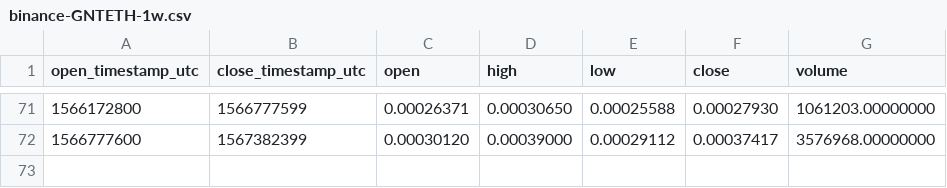
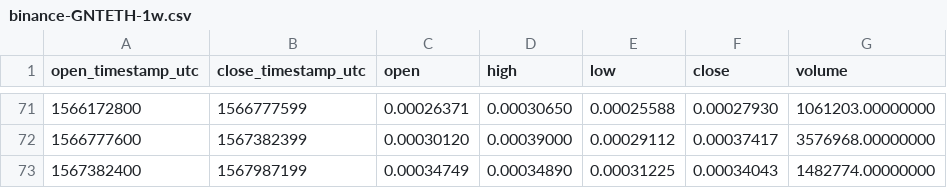
Before and after one commit to cryptobigbro/binance-GNTETH, a CSV file: binance-GNTETH-1w.csv, drawn as a sheet; only a part is shown, gaps mark what is left out.

```diff
--- a/binance-GNTETH-1w.csv
+++ b/binance-GNTETH-1w.csv
@@ -72 +72,2 @@ open_timestamp_utc,close_timestamp_utc,open,high,low,close,volume
 1566777600,1567382399,0.00030120,0.00039000,0.00029112,0.00037417,3576968.00000000
+1567382400,1567987199,0.00034749,0.00034890,0.00031225,0.00034043,1482774.00000000
```
Also changed, not shown: binance-GNTETH-1d.csv, binance-GNTETH-1h.csv.
